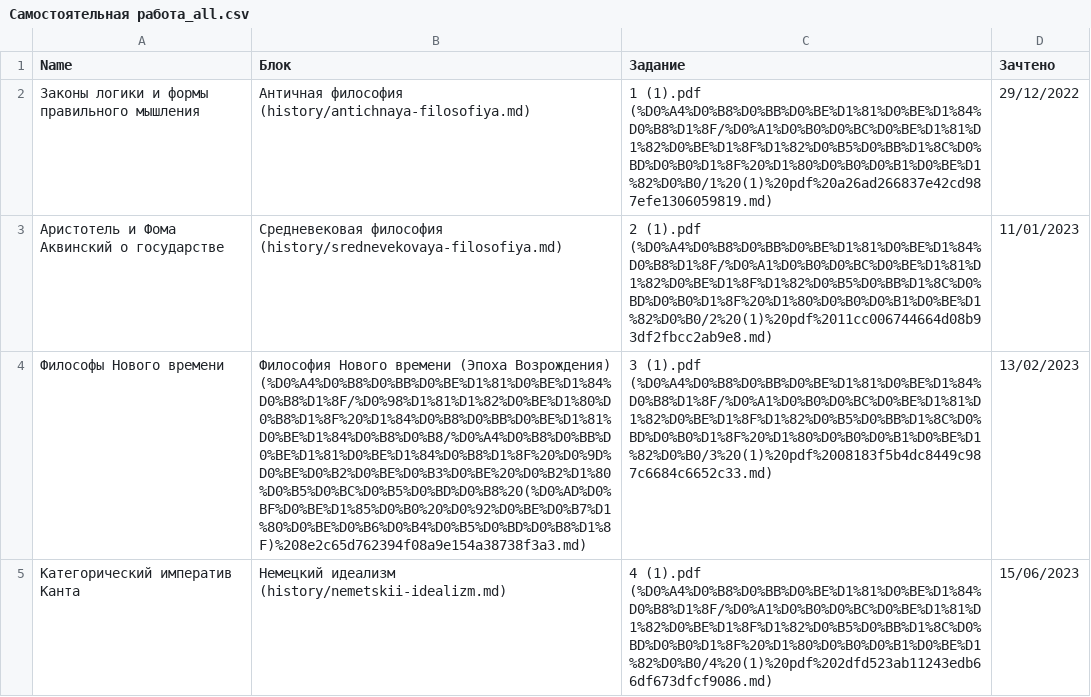
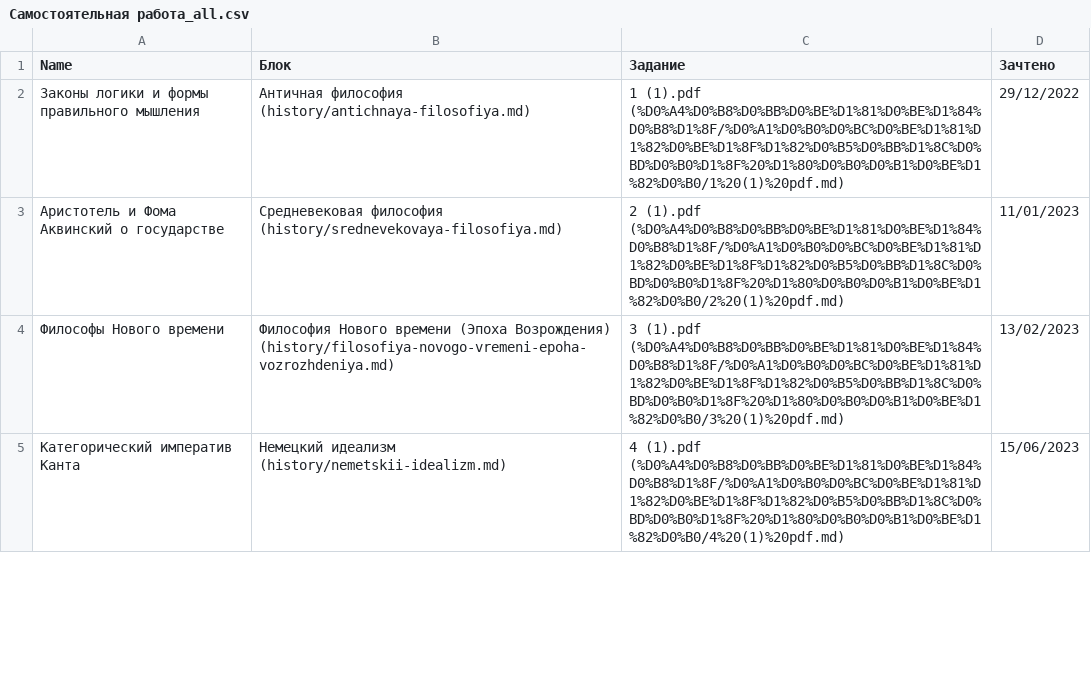
Before and after one commit to mksddn/philoloom, a CSV file: content/knowledge/Философия/Самостоятельная работа_all.csv, drawn as a sheet; only a part is shown; the diff covers the shown part only; the diff names each change by its address in the sheet, - before the commit and + after, or states it on an @@ line.

```diff
--- a/content/knowledge/Философия/Самостоятельная работа_all.csv
+++ b/content/knowledge/Философия/Самостоятельная работа_all.csv
-C2 (Задание): 1 (1).pdf (%D0%A4%D0%B8%D0%BB%D0%BE%D1%81%D0%BE%D1%84%D0%B8%D1%8F/%D0%A1%D0%B0%D0%BC%D0%BE%D1%81%D1%82%D0%BE%D1%8F%D1%82%D0%B5%D0%BB%D1%8C%D0%BD%D0%B0%D1%8F%20%D1%80%D0%B0%D0%B1%D0%BE%D1%82%D0%B0/1%20(1)%20pdf%20a26ad266837e42cd987efe1306059819.md)
+C2 (Задание): 1 (1).pdf (%D0%A4%D0%B8%D0%BB%D0%BE%D1%81%D0%BE%D1%84%D0%B8%D1%8F/%D0%A1%D0%B0%D0%BC%D0%BE%D1%81%D1%82%D0%BE%D1%8F%D1%82%D0%B5%D0%BB%D1%8C%D0%BD%D0%B0%D1%8F%20%D1%80%D0%B0%D0%B1%D0%BE%D1%82%D0%B0/1%20(1)%20pdf.md)
-C3 (Задание): 2 (1).pdf (%D0%A4%D0%B8%D0%BB%D0%BE%D1%81%D0%BE%D1%84%D0%B8%D1%8F/%D0%A1%D0%B0%D0%BC%D0%BE%D1%81%D1%82%D0%BE%D1%8F%D1%82%D0%B5%D0%BB%D1%8C%D0%BD%D0%B0%D1%8F%20%D1%80%D0%B0%D0%B1%D0%BE%D1%82%D0%B0/2%20(1)%20pdf%2011cc006744664d08b93df2fbcc2ab9e8.md)
+C3 (Задание): 2 (1).pdf (%D0%A4%D0%B8%D0%BB%D0%BE%D1%81%D0%BE%D1%84%D0%B8%D1%8F/%D0%A1%D0%B0%D0%BC%D0%BE%D1%81%D1%82%D0%BE%D1%8F%D1%82%D0%B5%D0%BB%D1%8C%D0%BD%D0%B0%D1%8F%20%D1%80%D0%B0%D0%B1%D0%BE%D1%82%D0%B0/2%20(1)%20pdf.md)
-B4 (Блок): …(Эпоха Возрождения) (%D0%A4%D0%B8%D0%BB%D0%BE%D1%81%D0%BE%D1%84%D0%B8%D1%8F/%D0%98%D1%81%D1%82%D0%BE%D1%80%D0%B8%D1%8F%20%D1%84%D0%B8%D0%BB%D0%BE%D1%81%D0%BE%D1%84%D0%B8%D0%B8/%D0%A4%D0%B8%D0%BB%D0%BE%D1%81%D0%BE%D1%84%D0%B8%D1%8F%20%D0%9D%D0%BE%D0%B2%D0%BE%D0%B3%D0%BE%20%D0%B2%D1%80%D0%B5%D0%BC%D0%B5%D0%BD%D0%B8%20(%D0%AD%D0%BF%D0%BE%D1%85%D0%B0%20%D0%92%D0%BE%D0%B7%D1%80%D0%BE%D0%B6%D0%B4%D0%B5%D0%BD%D0%B8%D1%8F)%208e2c65d762394f08a9e154a38738f3a3.md)
+B4 (Блок): …(Эпоха Возрождения) (history/filosofiya-novogo-vremeni-epoha-vozrozhdeniya.md)
-C4 (Задание): 3 (1).pdf (%D0%A4%D0%B8%D0%BB%D0%BE%D1%81%D0%BE%D1%84%D0%B8%D1%8F/%D0%A1%D0%B0%D0%BC%D0%BE%D1%81%D1%82%D0%BE%D1%8F%D1%82%D0%B5%D0%BB%D1%8C%D0%BD%D0%B0%D1%8F%20%D1%80%D0%B0%D0%B1%D0%BE%D1%82%D0%B0/3%20(1)%20pdf%2008183f5b4dc8449c987c6684c6652c33.md)
+C4 (Задание): 3 (1).pdf (%D0%A4%D0%B8%D0%BB%D0%BE%D1%81%D0%BE%D1%84%D0%B8%D1%8F/%D0%A1%D0%B0%D0%BC%D0%BE%D1%81%D1%82%D0%BE%D1%8F%D1%82%D0%B5%D0%BB%D1%8C%D0%BD%D0%B0%D1%8F%20%D1%80%D0%B0%D0%B1%D0%BE%D1%82%D0%B0/3%20(1)%20pdf.md)
-C5 (Задание): 4 (1).pdf (%D0%A4%D0%B8%D0%BB%D0%BE%D1%81%D0%BE%D1%84%D0%B8%D1%8F/%D0%A1%D0%B0%D0%BC%D0%BE%D1%81%D1%82%D0%BE%D1%8F%D1%82%D0%B5%D0%BB%D1%8C%D0%BD%D0%B0%D1%8F%20%D1%80%D0%B0%D0%B1%D0%BE%D1%82%D0%B0/4%20(1)%20pdf%202dfd523ab11243edb66df673dfcf9086.md)
+C5 (Задание): 4 (1).pdf (%D0%A4%D0%B8%D0%BB%D0%BE%D1%81%D0%BE%D1%84%D0%B8%D1%8F/%D0%A1%D0%B0%D0%BC%D0%BE%D1%81%D1%82%D0%BE%D1%8F%D1%82%D0%B5%D0%BB%D1%8C%D0%BD%D0%B0%D1%8F%20%D1%80%D0%B0%D0%B1%D0%BE%D1%82%D0%B0/4%20(1)%20pdf.md)
```
Also changed, not shown: 4 edited cells elsewhere in this file, content/knowledge/Философия/История философии.csv, content/knowledge/Философия/История философии_all.csv, 33 other files.
